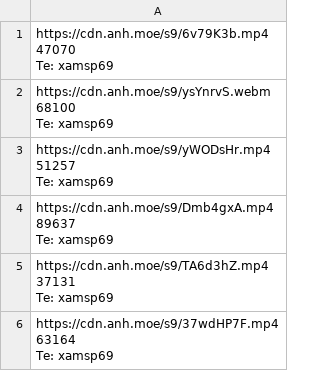
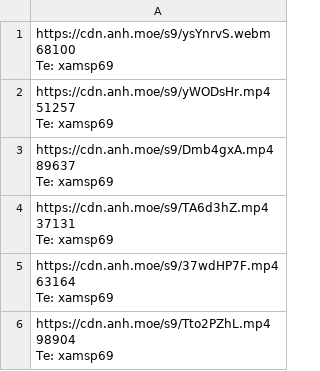
Before and after one commit to gx288/xammm, a CSV file: data.csv, drawn as a sheet; only a part is shown; the shorter side is filled out with more unchanged rows.

```diff
--- a/data.csv
+++ b/data.csv
@@ -1,4 +1 @@
-"https://cdn.anh.moe/s9/6v79K3b.mp4
- 47070
-Te: xamsp69"
 "https://cdn.anh.moe/s9/ysYnrvS.webm
```
